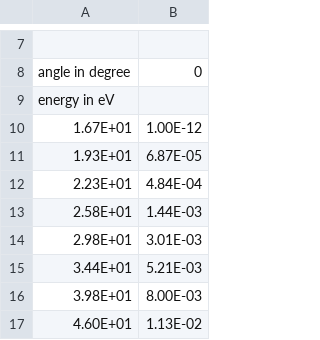
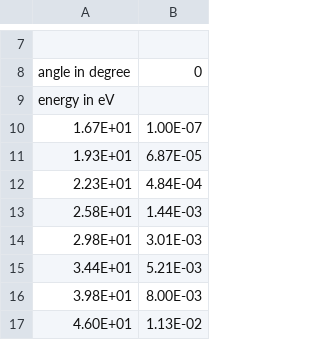
Before and after one commit to KotOnBoard/rf_discharge_calc, a CSV file: lib/sputtering_yeild/Si;He.csv, drawn as a sheet; only a part is shown, gaps mark what is left out.

```diff
--- a/lib/sputtering_yeild/Si;He.csv
+++ b/lib/sputtering_yeild/Si;He.csv
@@ -9,3 +9,3 @@ angle in degree,0
 energy in eV,
-1.67E+01,1.00E-12
+1.67E+01,1.00E-07
 1.93E+01,6.87E-05
```
Also changed, not shown: lib/sputtering_yeild/Mo;He.csv, 15 other files.
